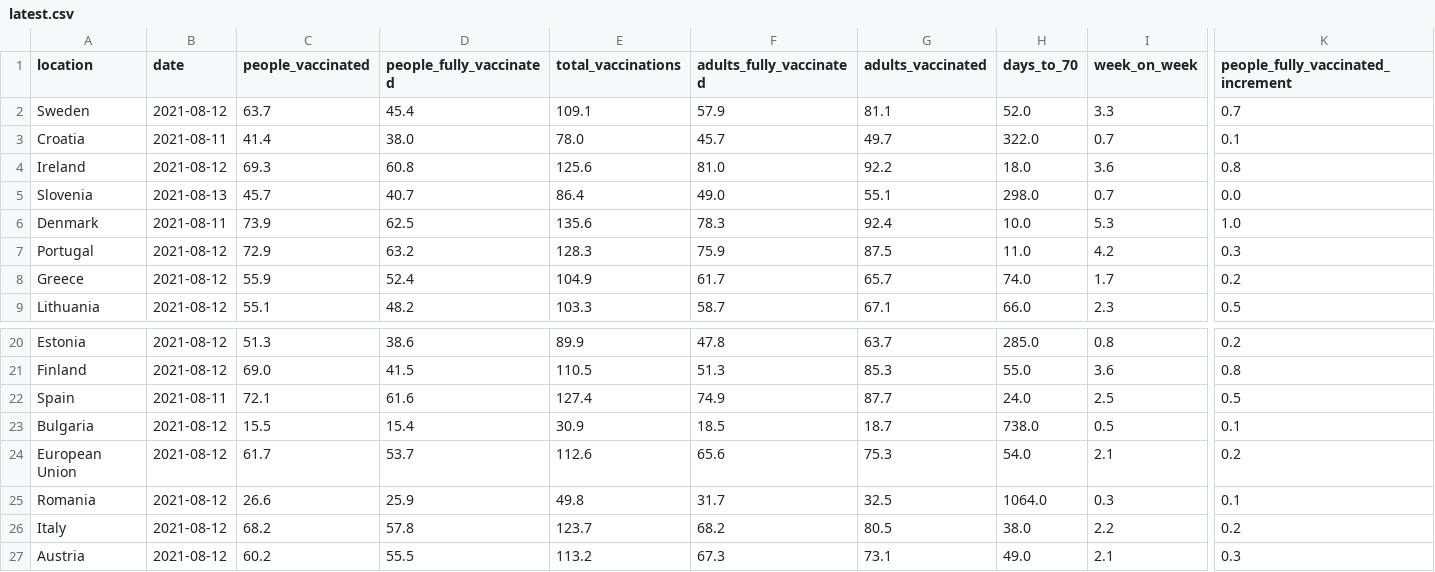
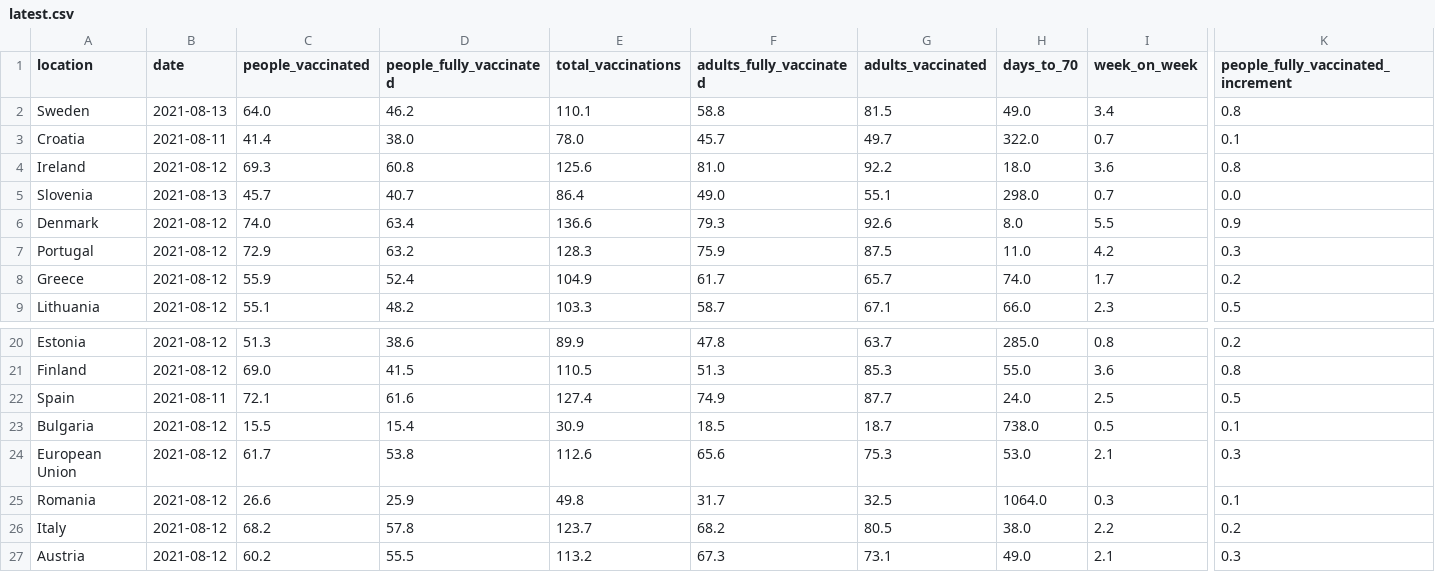
Before and after one commit to blasf1/covid_vaccine_progress_bot, a CSV file: latest.csv, drawn as a sheet; only a part is shown, gaps mark what is left out; the diff covers the shown part only; the diff names each change by its address in the sheet, - before the commit and + after, or states it on an @@ line.

Commit message:
[BOT] Update data and sources for website

```diff
--- a/latest.csv
+++ b/latest.csv
-B2 (date): 2021-08-12
+B2 (date): 2021-08-13
-C2 (people_vaccinated): 63.7
+C2 (people_vaccinated): 64.0
-D2 (people_fully_vaccinated): 45.4
+D2 (people_fully_vaccinated): 46.2
-E2 (total_vaccinations): 109.1
+E2 (total_vaccinations): 110.1
-F2 (adults_fully_vaccinated): 57.9
+F2 (adults_fully_vaccinated): 58.8
-G2 (adults_vaccinated): 81.1
+G2 (adults_vaccinated): 81.5
-H2 (days_to_70): 52.0
+H2 (days_to_70): 49.0
-I2 (week_on_week): 3.3
+I2 (week_on_week): 3.4
-K2: 0.7
+K2: 0.8
-B6 (date): 2021-08-11
+B6 (date): 2021-08-12
-C6 (people_vaccinated): 73.9
+C6 (people_vaccinated): 74.0
-D6 (people_fully_vaccinated): 62.5
+D6 (people_fully_vaccinated): 63.4
-E6 (total_vaccinations): 135.6
+E6 (total_vaccinations): 136.6
-F6 (adults_fully_vaccinated): 78.3
+F6 (adults_fully_vaccinated): 79.3
-G6 (adults_vaccinated): 92.4
+G6 (adults_vaccinated): 92.6
-H6 (days_to_70): 10.0
+H6 (days_to_70): 8.0
-I6 (week_on_week): 5.3
+I6 (week_on_week): 5.5
-K6: 1.0
+K6: 0.9
-D24 (people_fully_vaccinated): 53.7
+D24 (people_fully_vaccinated): 53.8
-H24 (days_to_70): 54.0
+H24 (days_to_70): 53.0
-K24: 0.2
+K24: 0.3
```
Also changed, not shown: 5 edited cells elsewhere in this file, output/EuropeanUnion.csv, 2 other files.
